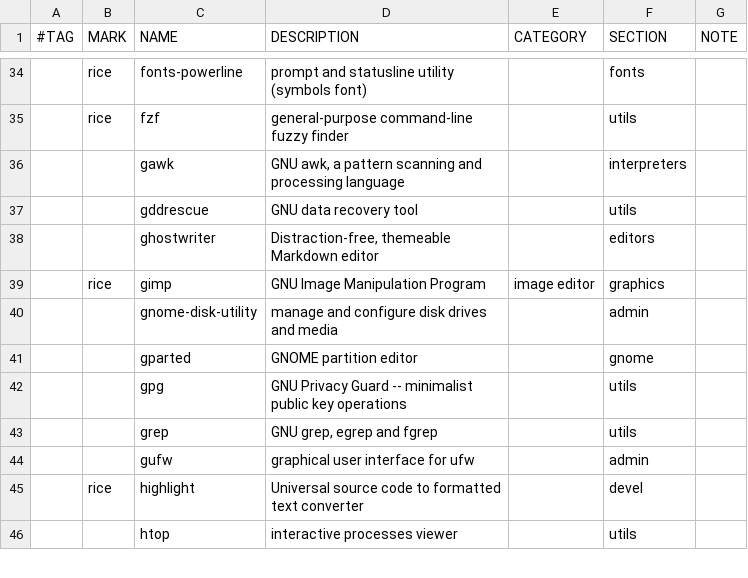
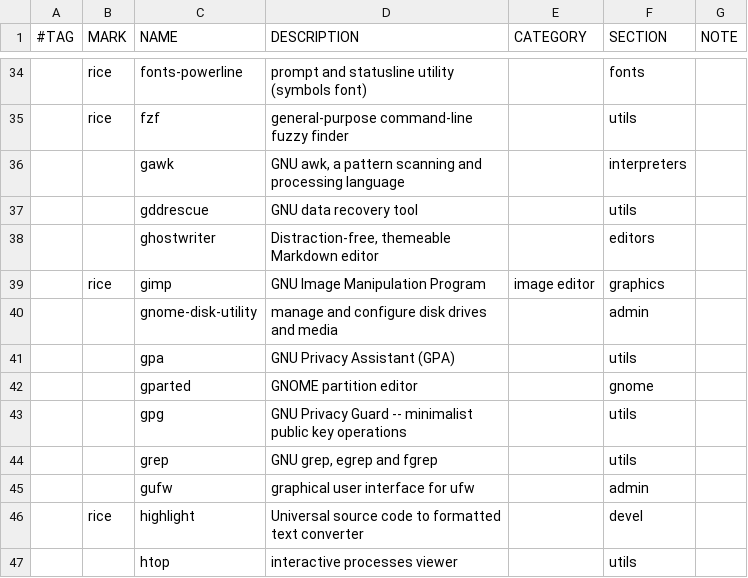
Before and after one commit to suhrobina/riceraw, a CSV file: packages.csv, drawn as a sheet; only a part is shown, gaps mark what is left out; the diff names each change by its address in the sheet, - before the commit and + after, or states it on an @@ line.

```diff
--- a/packages.csv
+++ b/packages.csv
+row 41:  |  | gpa | GNU Privacy Assistant (GPA) |  | utils
```
Also changed, not shown: 2 other files.
